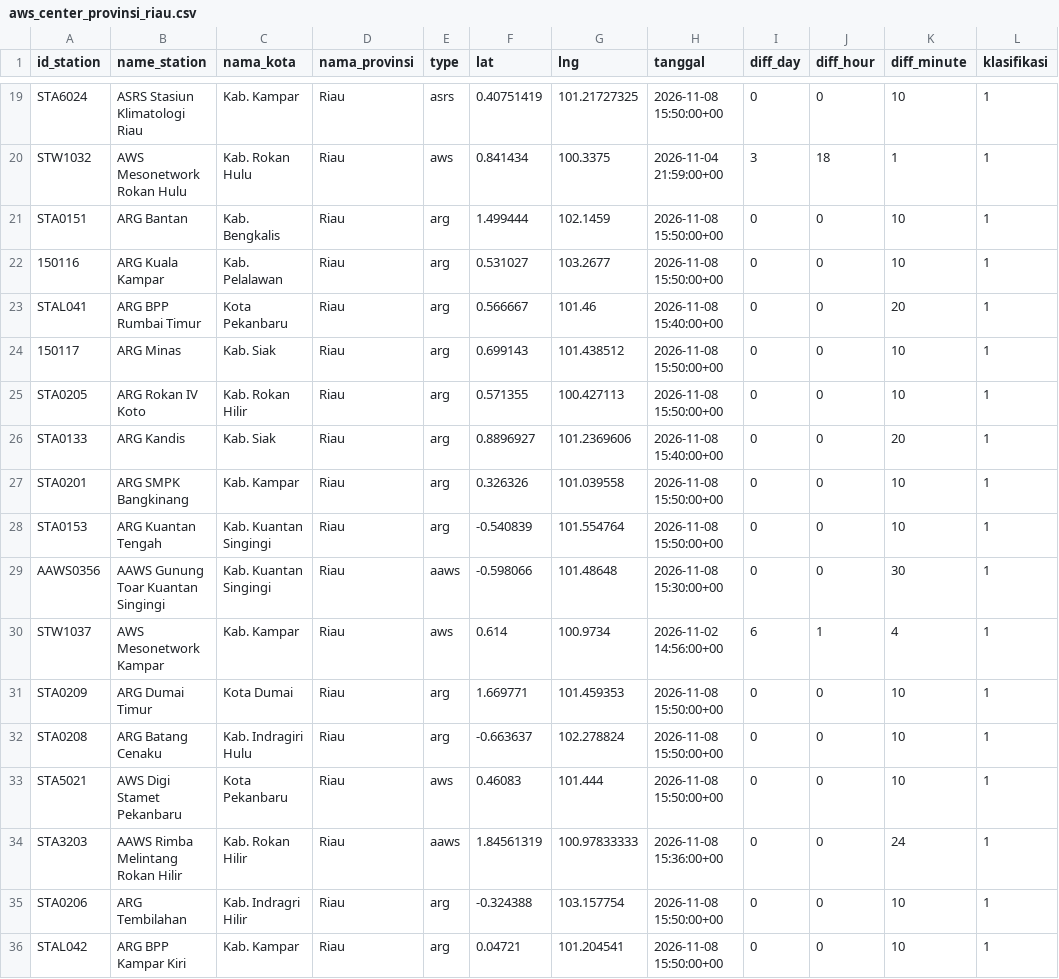
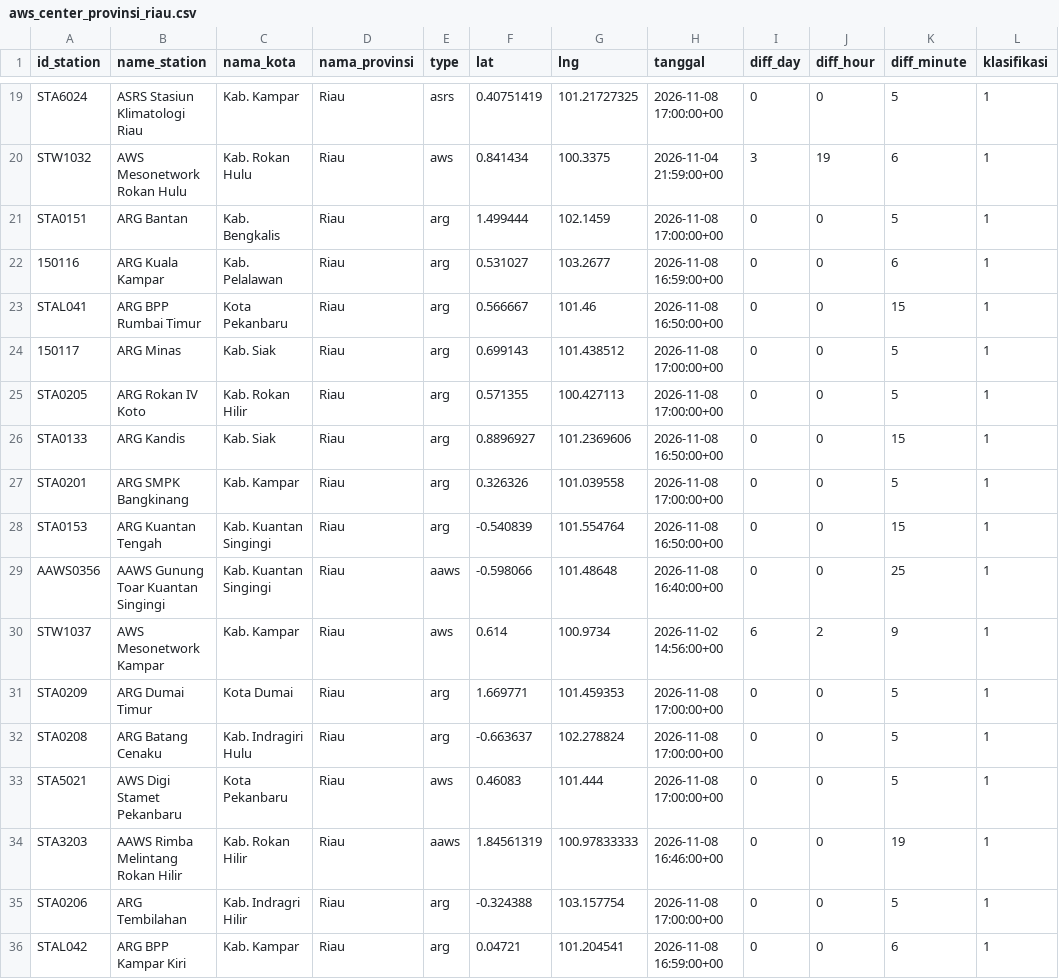
Before and after one commit to dheniel01/Web_Scrapping_BMKG, a CSV file: aws_center_provinsi_riau.csv, drawn as a sheet; only a part is shown, gaps mark what is left out; the diff covers the shown part only; the diff names each change by its address in the sheet, - before the commit and + after, or states it on an @@ line.

```diff
--- a/aws_center_provinsi_riau.csv
+++ b/aws_center_provinsi_riau.csv
-H19 (tanggal): 2026-11-08 15:50:00+00
+H19 (tanggal): 2026-11-08 17:00:00+00
-K19 (diff_minute): 10
+K19 (diff_minute): 5
-J20 (diff_hour): 18
+J20 (diff_hour): 19
-K20 (diff_minute): 1
+K20 (diff_minute): 6
-H21 (tanggal): 2026-11-08 15:50:00+00
+H21 (tanggal): 2026-11-08 17:00:00+00
-K21 (diff_minute): 10
+K21 (diff_minute): 5
-H22 (tanggal): 2026-11-08 15:50:00+00
+H22 (tanggal): 2026-11-08 16:59:00+00
-K22 (diff_minute): 10
+K22 (diff_minute): 6
-H23 (tanggal): 2026-11-08 15:40:00+00
+H23 (tanggal): 2026-11-08 16:50:00+00
-K23 (diff_minute): 20
+K23 (diff_minute): 15
-H24:H25 (tanggal): 2026-11-08 15:50:00+00
+H24:H25 (tanggal): 2026-11-08 17:00:00+00
-K24:K25 (diff_minute): 10
+K24:K25 (diff_minute): 5
-H26 (tanggal): 2026-11-08 15:40:00+00
+H26 (tanggal): 2026-11-08 16:50:00+00
-K26 (diff_minute): 20
+K26 (diff_minute): 15
-H27 (tanggal): 2026-11-08 15:50:00+00
+H27 (tanggal): 2026-11-08 17:00:00+00
-K27 (diff_minute): 10
+K27 (diff_minute): 5
-H28 (tanggal): 2026-11-08 15:50:00+00
+H28 (tanggal): 2026-11-08 16:50:00+00
-K28 (diff_minute): 10
+K28 (diff_minute): 15
-H29 (tanggal): 2026-11-08 15:30:00+00
+H29 (tanggal): 2026-11-08 16:40:00+00
-K29 (diff_minute): 30
+K29 (diff_minute): 25
-J30 (diff_hour): 1
+J30 (diff_hour): 2
-K30 (diff_minute): 4
+K30 (diff_minute): 9
-H31:H33 (tanggal): 2026-11-08 15:50:00+00
+H31:H33 (tanggal): 2026-11-08 17:00:00+00
-K31:K33 (diff_minute): 10
+K31:K33 (diff_minute): 5
-H34 (tanggal): 2026-11-08 15:36:00+00
+H34 (tanggal): 2026-11-08 16:46:00+00
-K34 (diff_minute): 24
+K34 (diff_minute): 19
-H35 (tanggal): 2026-11-08 15:50:00+00
+H35 (tanggal): 2026-11-08 17:00:00+00
-K35 (diff_minute): 10
+K35 (diff_minute): 5
-H36 (tanggal): 2026-11-08 15:50:00+00
+H36 (tanggal): 2026-11-08 16:59:00+00
-K36 (diff_minute): 10
+K36 (diff_minute): 6
```
Also changed, not shown: 35 edited cells elsewhere in this file, simora_station_monitoring.csv, 3 other files.
